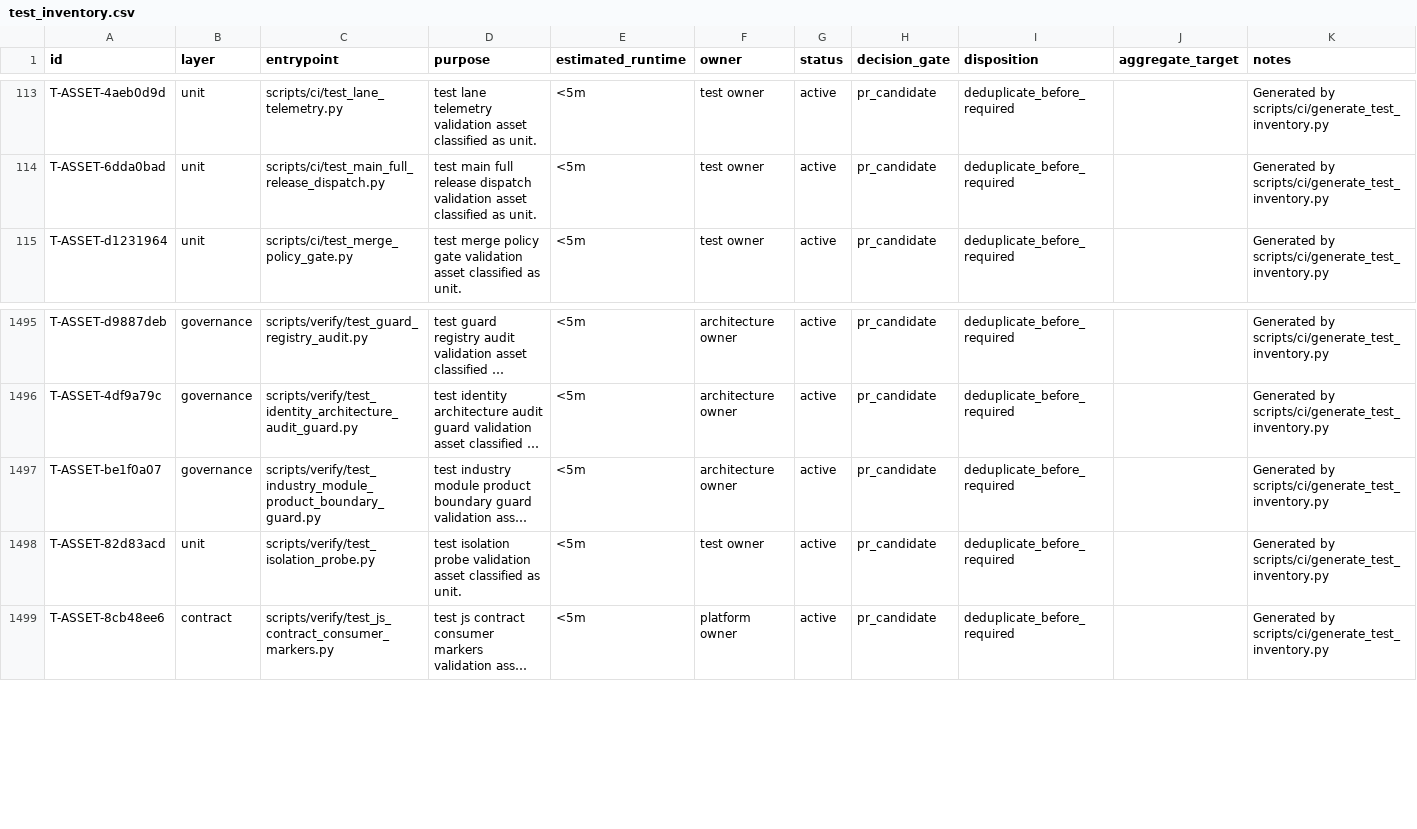
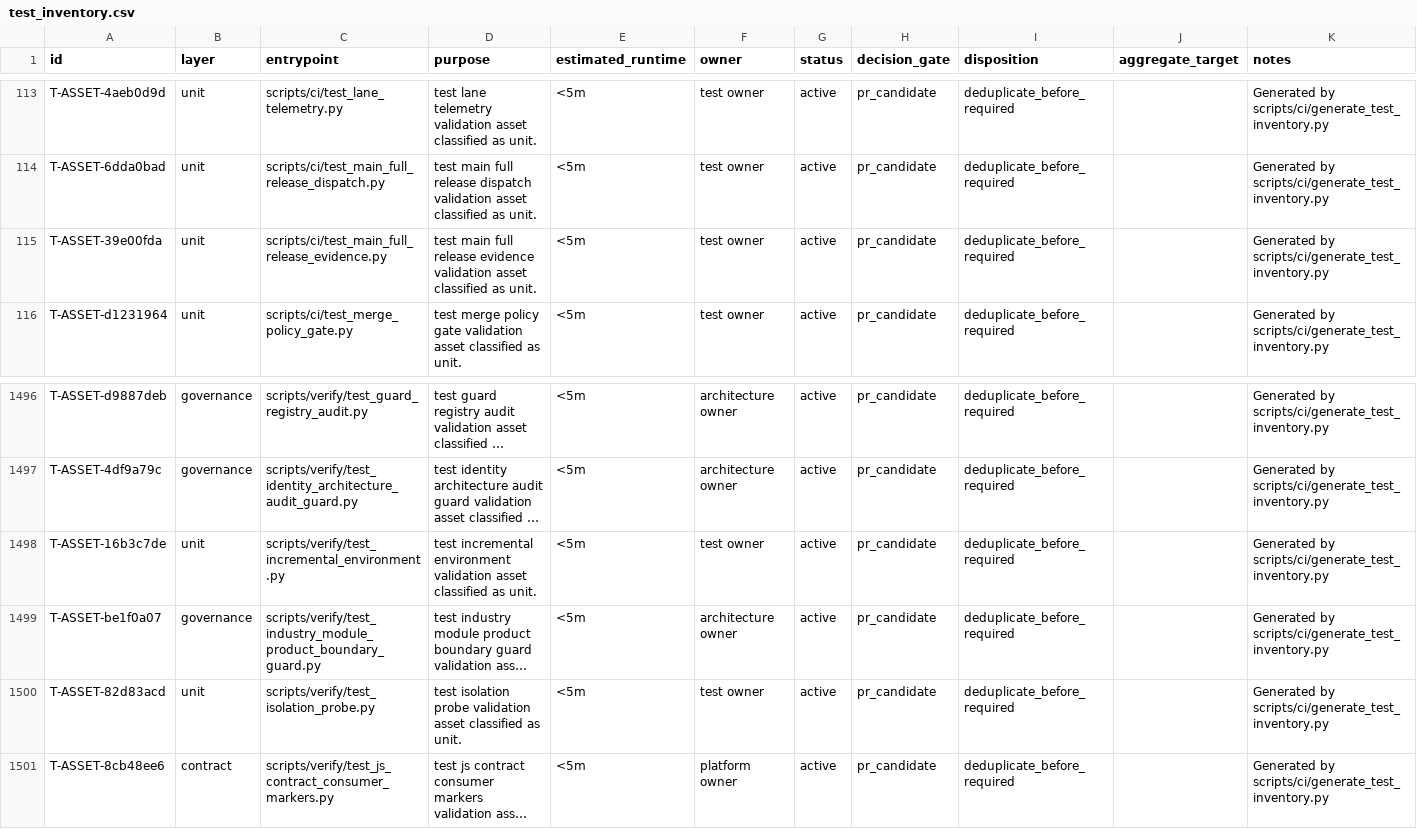
Before and after one commit to lidefend/sce-backend-odoo, a CSV file: docs/engineering_convergence/test_inventory.csv, drawn as a sheet; only a part is shown, gaps mark what is left out; long unchanged cells end in …; the diff names each change by its address in the sheet, - before the commit and + after, or states it on an @@ line.

Commit message:
fix(ci): authenticate main qualification and incremental environment evidence

```diff
--- a/docs/engineering_convergence/test_inventory.csv
+++ b/docs/engineering_convergence/test_inventory.csv
+row 115: T-ASSET-39e00fda | unit | scripts/ci/test_main_full_release_evidence.py | test main full release evidence validation asset classified as unit. | <5m | test owner | active | pr_candidate | deduplicate_before_required |  | Generated by scripts/ci/generate_test_inventory.py
+row 1498: T-ASSET-16b3c7de | unit | scripts/verify/test_incremental_environment.py | test incremental environment validation asset classified as unit. | <5m | test owner | active | pr_candidate | deduplicate_before_required |  | Generated by scripts/ci/generate_test_inventory.py
```
Also changed, not shown: 28 other files.
